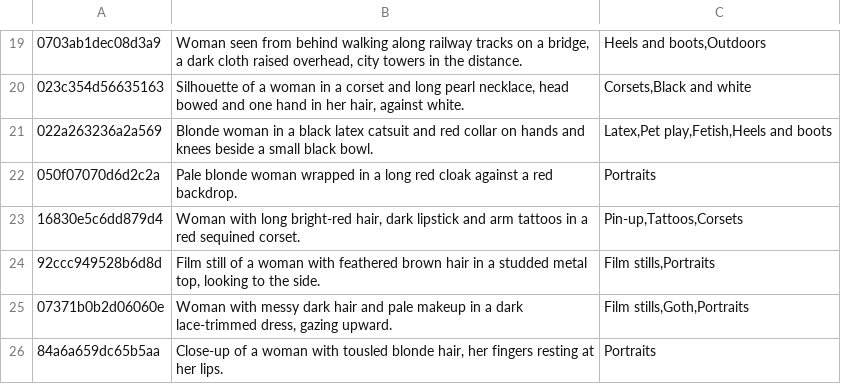
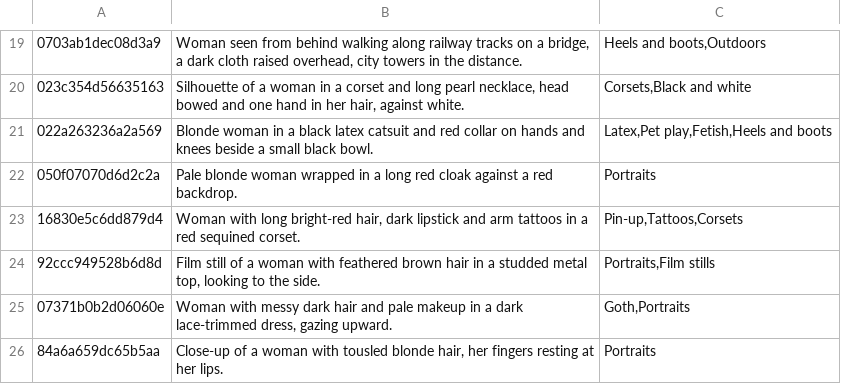
Before and after one commit to impossiblefunky/prurientinterests_me, a TSV file: config/alt-text/batch-01.tsv, drawn as a sheet; only a part is shown, gaps mark what is left out; the diff names each change by its address in the sheet, - before the commit and + after, or states it on an @@ line.

```diff
--- a/config/alt-text/batch-01.tsv
+++ b/config/alt-text/batch-01.tsv
-C24: Film stills,Portraits
+C24: Portraits,Film stills
-C25: Film stills,Goth,Portraits
+C25: Goth,Portraits
```
Also changed, not shown: config/alt-text/batch-02.tsv, config/alt-text/batch-03.tsv, 5 other files.
